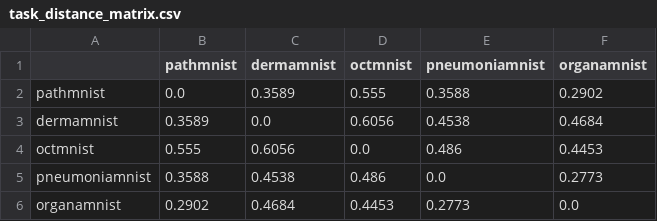
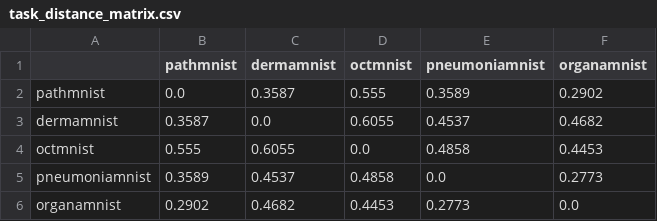
Before and after one commit to Kovacs91/Fejlett_Gepi_Tanulo_Modellek_Projekt, a CSV file: results/task_distance_matrix.csv, drawn as a sheet.

Commit message:
Updated task similarity and notes for 3. munkacsomag

```diff
--- a/results/task_distance_matrix.csv
+++ b/results/task_distance_matrix.csv
@@ -1,6 +1,6 @@
 ,pathmnist,dermamnist,octmnist,pneumoniamnist,organamnist
-pathmnist,0.0,0.3589,0.555,0.3588,0.2902
-dermamnist,0.3589,0.0,0.6056,0.4538,0.4684
-octmnist,0.555,0.6056,0.0,0.486,0.4453
-pneumoniamnist,0.3588,0.4538,0.486,0.0,0.2773
-organamnist,0.2902,0.4684,0.4453,0.2773,0.0
+pathmnist,0.0,0.3587,0.555,0.3589,0.2902
+dermamnist,0.3587,0.0,0.6055,0.4537,0.4682
+octmnist,0.555,0.6055,0.0,0.4858,0.4453
+pneumoniamnist,0.3589,0.4537,0.4858,0.0,0.2773
+organamnist,0.2902,0.4682,0.4453,0.2773,0.0
```
Also changed, not shown: 5 other files.
